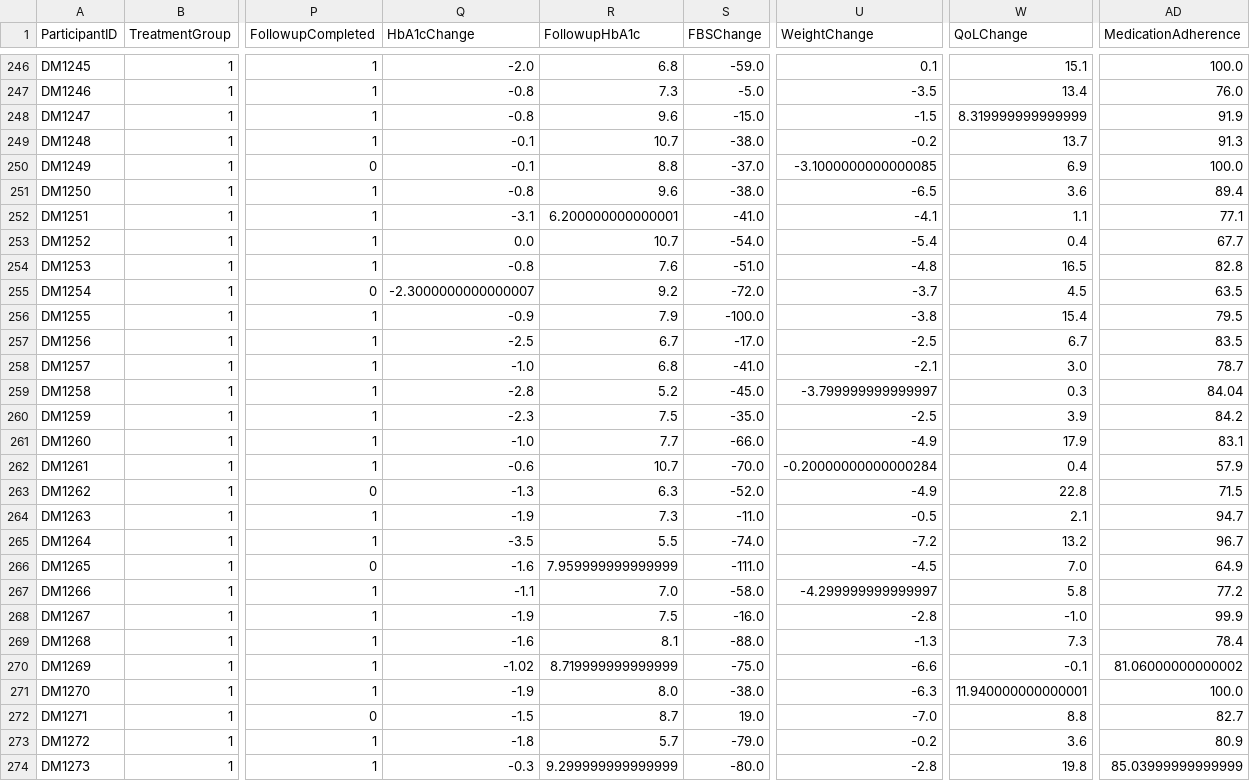
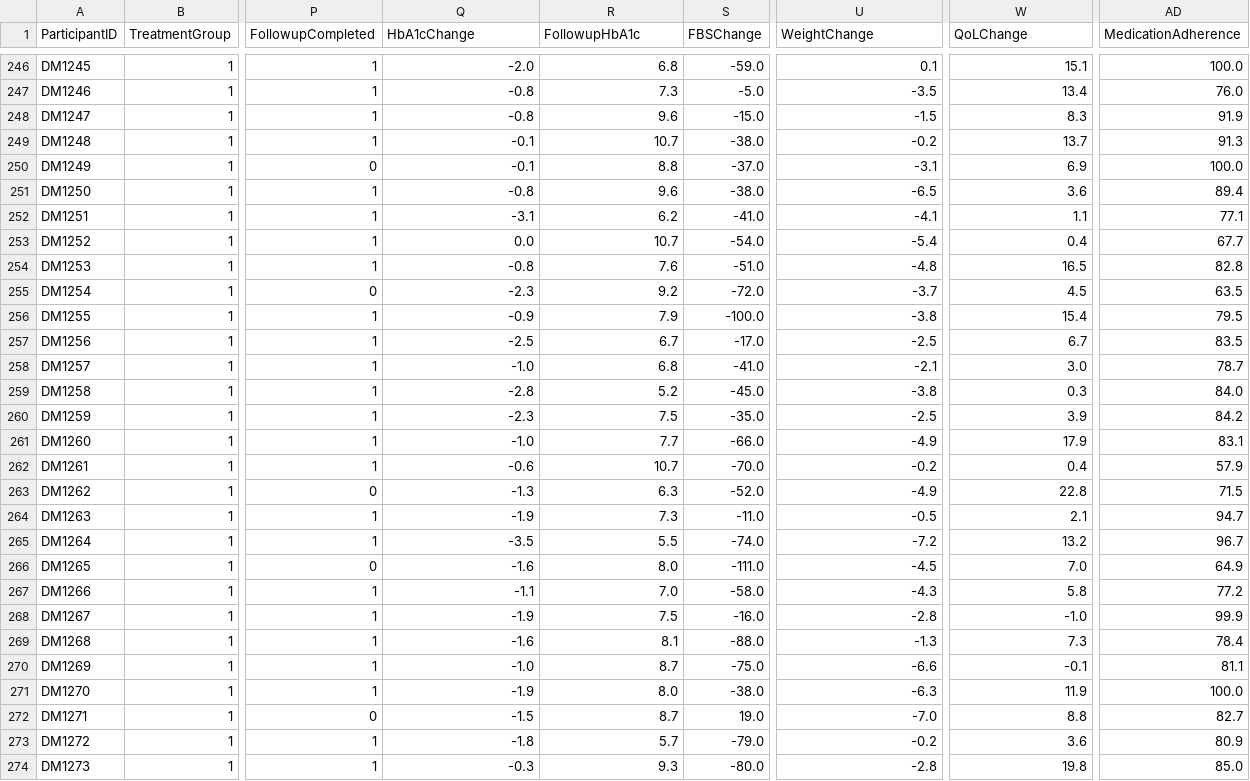
Before and after one commit to shivambhatnagar66/Statistical_Analytical_Plan, a CSV file: Diabetes_Dataset_Cleaned.csv, drawn as a sheet; only a part is shown, gaps mark what is left out; the diff covers the shown part only; the diff names each change by its address in the sheet, - before the commit and + after, or states it on an @@ line.

Commit message:
After correcting the floating values

```diff
--- a/Diabetes_Dataset_Cleaned.csv
+++ b/Diabetes_Dataset_Cleaned.csv
-W248 (QoLChange): 8.319999999999999
+W248 (QoLChange): 8.3
-U250 (WeightChange): -3.1000000000000085
+U250 (WeightChange): -3.1
-R252 (FollowupHbA1c): 6.200000000000001
+R252 (FollowupHbA1c): 6.2
-Q255 (HbA1cChange): -2.3000000000000007
+Q255 (HbA1cChange): -2.3
-U259 (WeightChange): -3.799999999999997
+U259 (WeightChange): -3.8
-AD259 (MedicationAdherence): 84.04
+AD259 (MedicationAdherence): 84.0
-U262 (WeightChange): -0.20000000000000284
+U262 (WeightChange): -0.2
-R266 (FollowupHbA1c): 7.959999999999999
+R266 (FollowupHbA1c): 8.0
-U267 (WeightChange): -4.299999999999997
+U267 (WeightChange): -4.3
-Q270 (HbA1cChange): -1.02
+Q270 (HbA1cChange): -1.0
-R270 (FollowupHbA1c): 8.719999999999999
+R270 (FollowupHbA1c): 8.7
-AD270 (MedicationAdherence): 81.06000000000002
+AD270 (MedicationAdherence): 81.1
-W271 (QoLChange): 11.940000000000001
+W271 (QoLChange): 11.9
-R274 (FollowupHbA1c): 9.299999999999999
+R274 (FollowupHbA1c): 9.3
-AD274 (MedicationAdherence): 85.03999999999999
+AD274 (MedicationAdherence): 85.0
```
Also changed, not shown: 97 edited cells elsewhere in this file.
